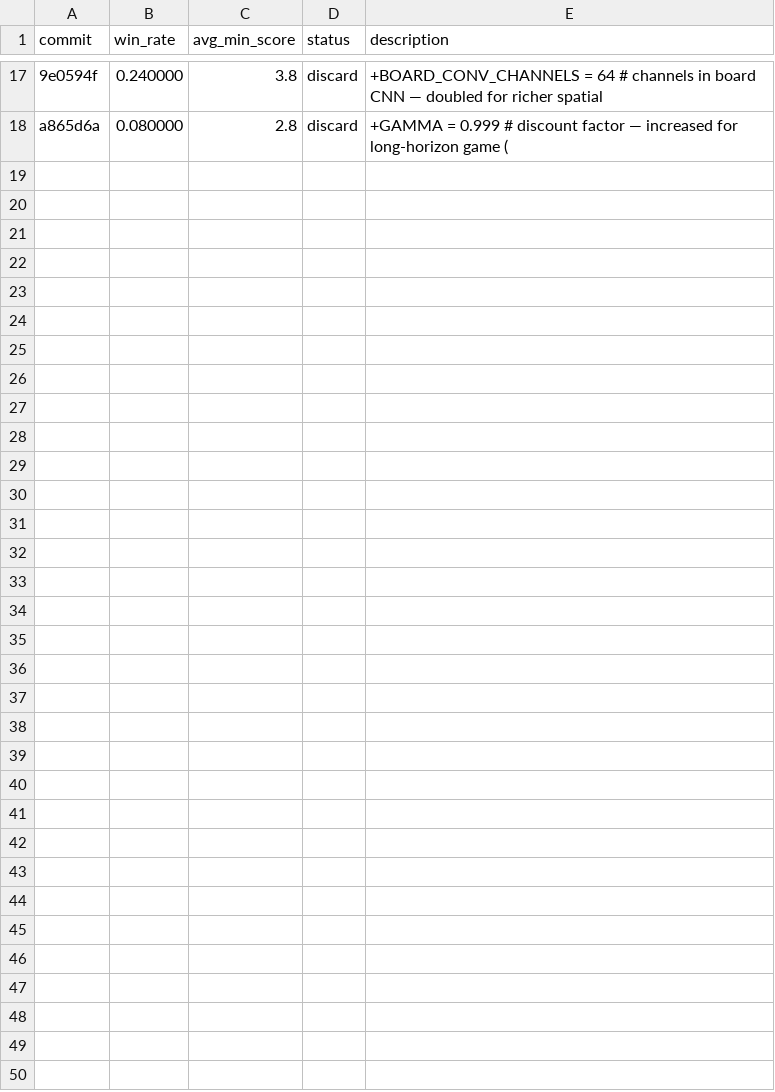
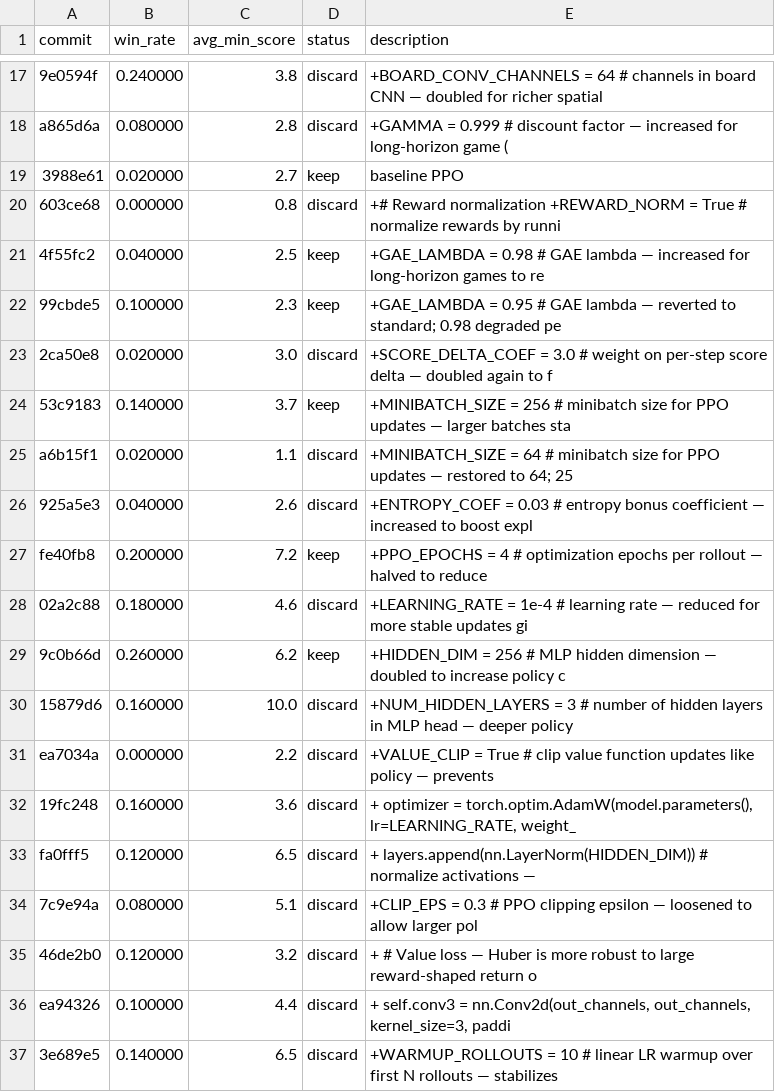
Before and after one commit to connorhough/tigphrates, a TSV file: results.tsv, drawn as a sheet; only a part is shown, gaps mark what is left out; the diff covers the shown part only; the diff names each change by its address in the sheet, - before the commit and + after, or states it on an @@ line.

```diff
--- a/results.tsv
+++ b/results.tsv
+row 19: 3988e61 | 0.020000 | 2.7 | keep | baseline PPO
+row 20: 603ce68 | 0.000000 | 0.8 | discard | +# Reward normalization +REWARD_NORM = True # normalize rewards by runni
+row 21: 4f55fc2 | 0.040000 | 2.5 | keep | +GAE_LAMBDA = 0.98 # GAE lambda — increased for long-horizon games to re
+row 22: 99cbde5 | 0.100000 | 2.3 | keep | +GAE_LAMBDA = 0.95 # GAE lambda — reverted to standard; 0.98 degraded pe
+row 23: 2ca50e8 | 0.020000 | 3.0 | discard | +SCORE_DELTA_COEF = 3.0 # weight on per-step score delta — doubled again to f
+row 24: 53c9183 | 0.140000 | 3.7 | keep | +MINIBATCH_SIZE = 256 # minibatch size for PPO updates — larger batches sta
+row 25: a6b15f1 | 0.020000 | 1.1 | discard | +MINIBATCH_SIZE = 64 # minibatch size for PPO updates — restored to 64; 25
+row 26: 925a5e3 | 0.040000 | 2.6 | discard | +ENTROPY_COEF = 0.03 # entropy bonus coefficient — increased to boost expl
+row 27: fe40fb8 | 0.200000 | 7.2 | keep | +PPO_EPOCHS = 4 # optimization epochs per rollout — halved to reduce
+row 28: 02a2c88 | 0.180000 | 4.6 | discard | +LEARNING_RATE = 1e-4 # learning rate — reduced for more stable updates gi
+row 29: 9c0b66d | 0.260000 | 6.2 | keep | +HIDDEN_DIM = 256 # MLP hidden dimension — doubled to increase policy c
+row 30: 15879d6 | 0.160000 | 10.0 | discard | +NUM_HIDDEN_LAYERS = 3 # number of hidden layers in MLP head — deeper policy
+row 31: ea7034a | 0.000000 | 2.2 | discard | +VALUE_CLIP = True # clip value function updates like policy — prevents
+row 32: 19fc248 | 0.160000 | 3.6 | discard | + optimizer = torch.optim.AdamW(model.parameters(), lr=LEARNING_RATE, weight_
+row 33: fa0fff5 | 0.120000 | 6.5 | discard | + layers.append(nn.LayerNorm(HIDDEN_DIM)) # normalize activations —
+row 34: 7c9e94a | 0.080000 | 5.1 | discard | +CLIP_EPS = 0.3 # PPO clipping epsilon — loosened to allow larger pol
+row 35: 46de2b0 | 0.120000 | 3.2 | discard | + # Value loss — Huber is more robust to large reward-shaped return o
+row 36: ea94326 | 0.100000 | 4.4 | discard | + self.conv3 = nn.Conv2d(out_channels, out_channels, kernel_size=3, paddi
+row 37: 3e689e5 | 0.140000 | 6.5 | discard | +WARMUP_ROLLOUTS = 10 # linear LR warmup over first N rollouts — stabilizes
```
Also changed, not shown: 11 added rows elsewhere in this file.
